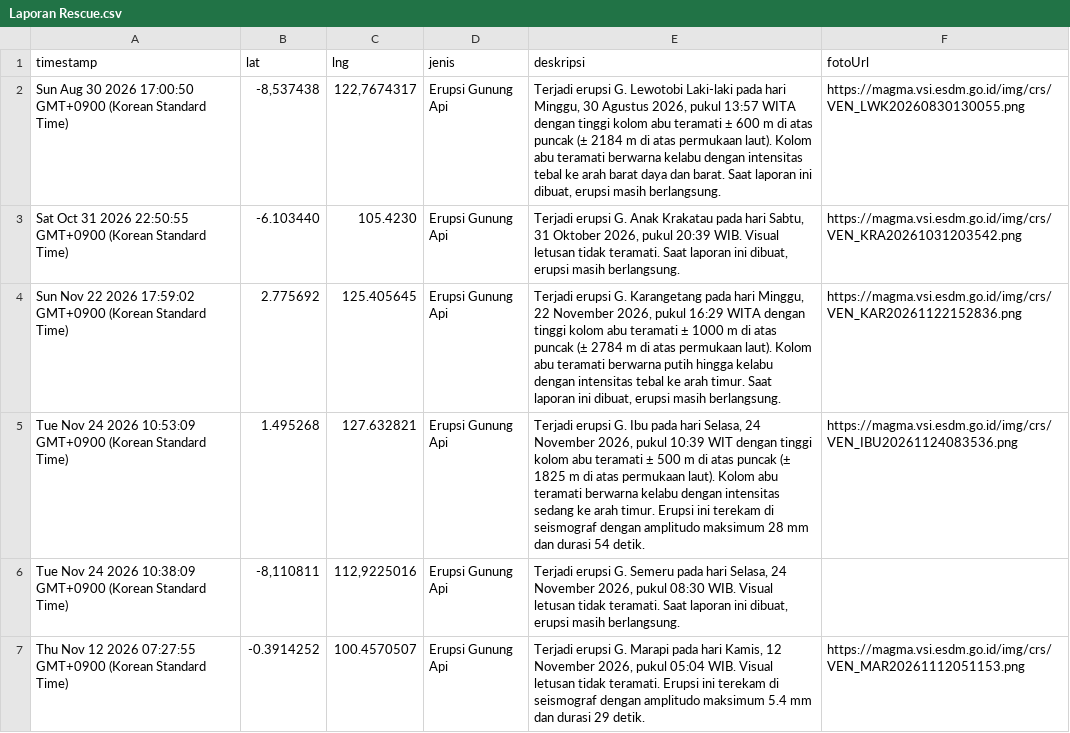
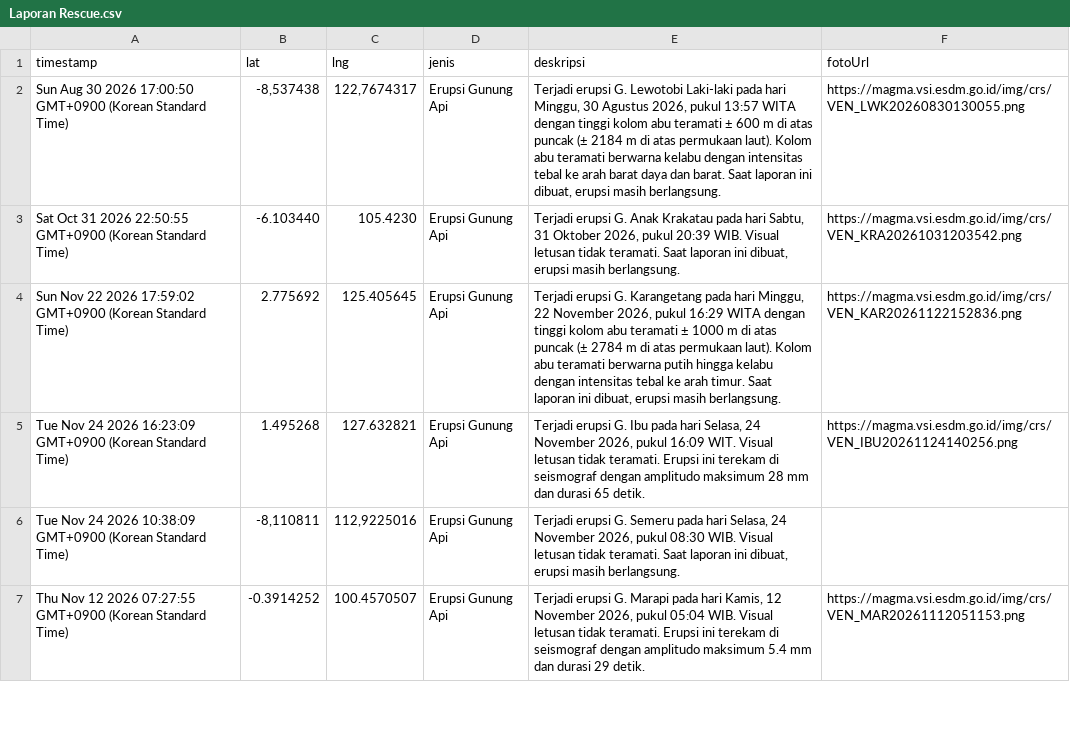
Before and after one commit to gpmlabuangnamrole-cell/Rescue, a CSV file: Laporan Rescue.csv, drawn as a sheet; only a part is shown.

Commit message:
Update Laporan Rescue otomatis dari Google Sheet

```diff
--- a/Laporan Rescue.csv
+++ b/Laporan Rescue.csv
@@ -4,3 +4,3 @@
 "Sun Nov 22 2026 17:59:02 GMT+0900 (Korean Standard Time)","2.775692","125.405645","Erupsi Gunung Api","Terjadi erupsi G. Karangetang pada hari Minggu, 22 November 2026, pukul 16:29 WITA dengan tinggi kolom abu teramati ± 1000 m di atas puncak (± 2784 m di atas permukaan laut). Kolom abu teramati berwarna putih hingga kelabu dengan intensitas tebal ke arah timur. Saat laporan ini dibuat, erupsi masih berlangsung.","https://magma.vsi.esdm.go.id/img/crs/VEN_KAR20261122152836.png"
-"Tue Nov 24 2026 10:53:09 GMT+0900 (Korean Standard Time)","1.495268","127.632821","Erupsi Gunung Api","Terjadi erupsi G. Ibu pada hari Selasa, 24 November 2026, pukul 10:39 WIT dengan tinggi kolom abu teramati ± 500 m di atas puncak (± 1825 m di atas permukaan laut). Kolom abu teramati berwarna kelabu dengan intensitas sedang ke arah timur. Erupsi ini terekam di seismograf dengan amplitudo maksimum 28 mm dan durasi 54 detik.","https://magma.vsi.esdm.go.id/img/crs/VEN_IBU20261124083536.png"
+"Tue Nov 24 2026 16:23:09 GMT+0900 (Korean Standard Time)","1.495268","127.632821","Erupsi Gunung Api","Terjadi erupsi G. Ibu pada hari Selasa, 24 November 2026, pukul 16:09 WIT. Visual letusan tidak teramati. Erupsi ini terekam di seismograf dengan amplitudo maksimum 28 mm dan durasi 65 detik.","https://magma.vsi.esdm.go.id/img/crs/VEN_IBU20261124140256.png"
 "Tue Nov 24 2026 10:38:09 GMT+0900 (Korean Standard Time)","-8,110811","112,9225016","Erupsi Gunung Api","Terjadi erupsi G. Semeru pada hari Selasa, 24 November 2026, pukul 08:30 WIB. Visual letusan tidak teramati. Saat laporan ini dibuat, erupsi masih berlangsung.",""
```
